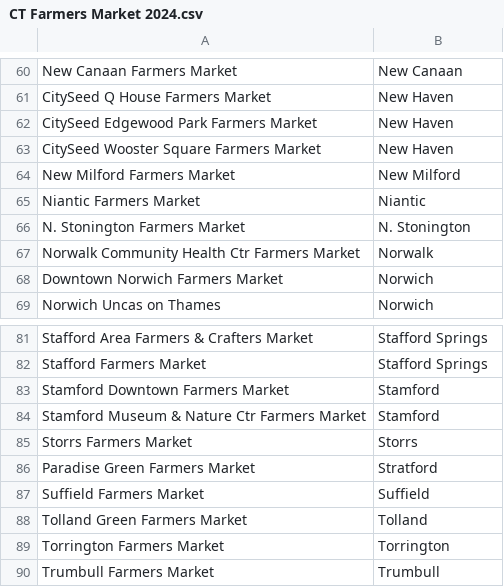
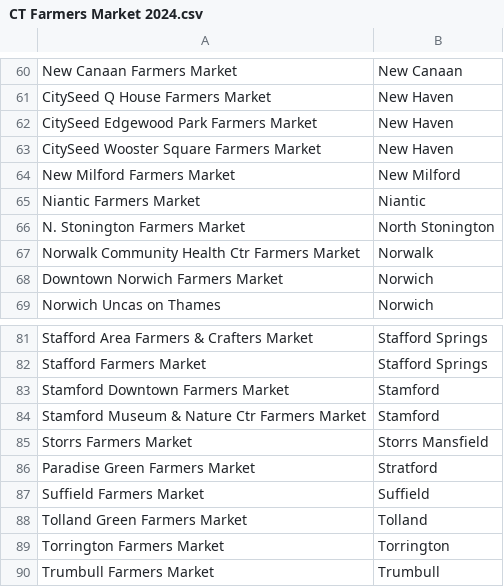
Before and after one commit to uconndxlab/usda-farm-market-pricing-tool, a CSV file: usda-farm-market-pricing-tool/database/data/CT Farmers Market 2024.csv, drawn as a sheet; only a part is shown, gaps mark what is left out.

```diff
--- a/usda-farm-market-pricing-tool/database/data/CT Farmers Market 2024.csv
+++ b/usda-farm-market-pricing-tool/database/data/CT Farmers Market 2024.csv
@@ -65,3 +65,3 @@ New Milford Farmers Market,New Milford
 Niantic Farmers Market,Niantic
-N. Stonington Farmers Market,N. Stonington
+N. Stonington Farmers Market,North Stonington
 Norwalk Community Health Ctr Farmers Market,Norwalk
@@ -84,3 +84,3 @@ Stamford Downtown Farmers Market,Stamford
 Stamford Museum & Nature Ctr Farmers Market,Stamford
-Storrs Farmers Market,Storrs
+Storrs Farmers Market,Storrs Mansfield
 Paradise Green Farmers Market,Stratford
```
Also changed, not shown: 15 other files.
